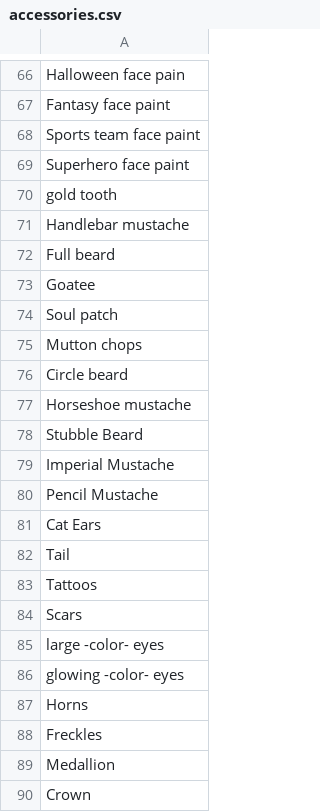
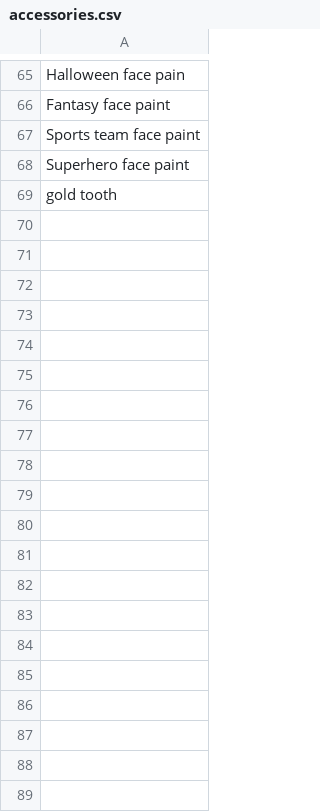
Before and after one commit to Bytom/MazeGuruOnePrompt, a CSV file: csvs/accessories.csv, drawn as a sheet; only a part is shown, gaps mark what is left out; the diff covers the shown part only.

Commit message:
Update accessories.csv

```diff
--- a/csvs/accessories.csv
+++ b/csvs/accessories.csv
@@ -70,21 +69 @@ Superhero face paint
 gold tooth
-Handlebar mustache
-Full beard
-Goatee
-Soul patch
-Mutton chops
-Circle beard
-Horseshoe mustache
-Stubble Beard
-Imperial Mustache
-Pencil Mustache
-Cat Ears
-Tail
-Tattoos
-Scars
-large -color- eyes
-glowing -color- eyes
-Horns
-Freckles
-Medallion
-Crown
```
Also changed, not shown: 24 removed rows elsewhere in this file.
